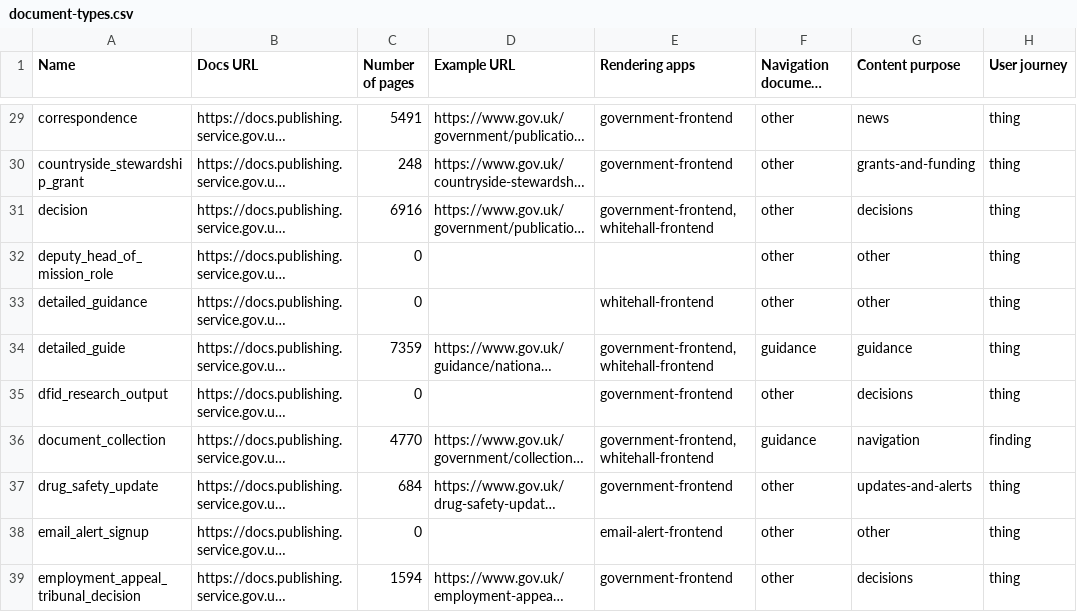
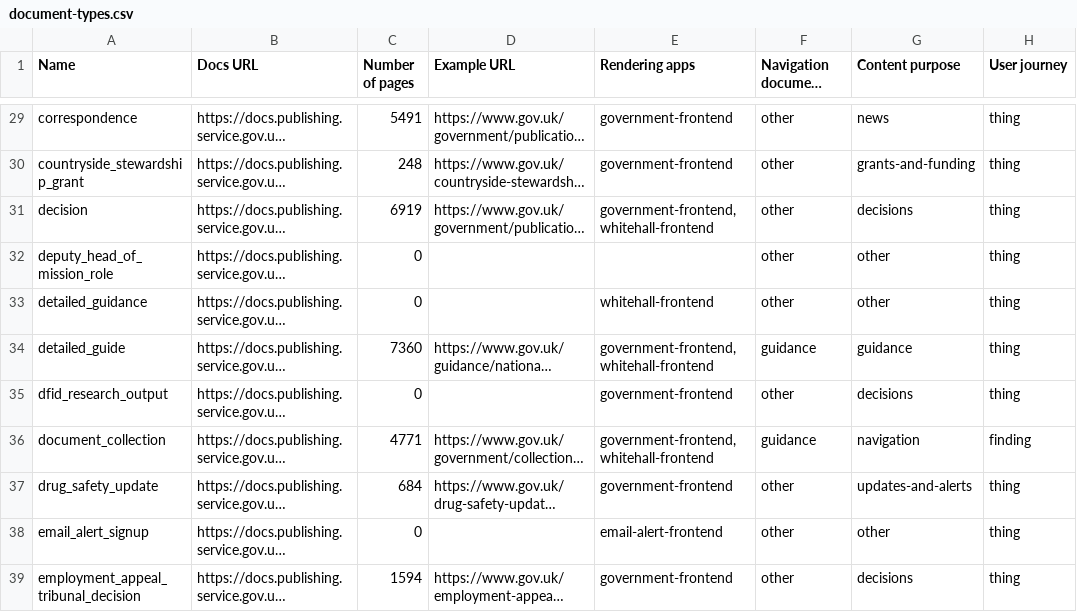
Before and after one commit to alphagov/govuk-developers, a CSV file: document-types.csv, drawn as a sheet; only a part is shown, gaps mark what is left out; long unchanged cells end in …; the diff covers the shown part only; the diff names each change by its address in the sheet, - before the commit and + after, or states it on an @@ line.

```diff
--- a/document-types.csv
+++ b/document-types.csv
-C31 (Number of pages): 6916
+C31 (Number of pages): 6919
-C34 (Number of pages): 7359
+C34 (Number of pages): 7360
-C36 (Number of pages): 4770
+C36 (Number of pages): 4771
```
Also changed, not shown: 7 edited cells elsewhere in this file, 14 other files.
